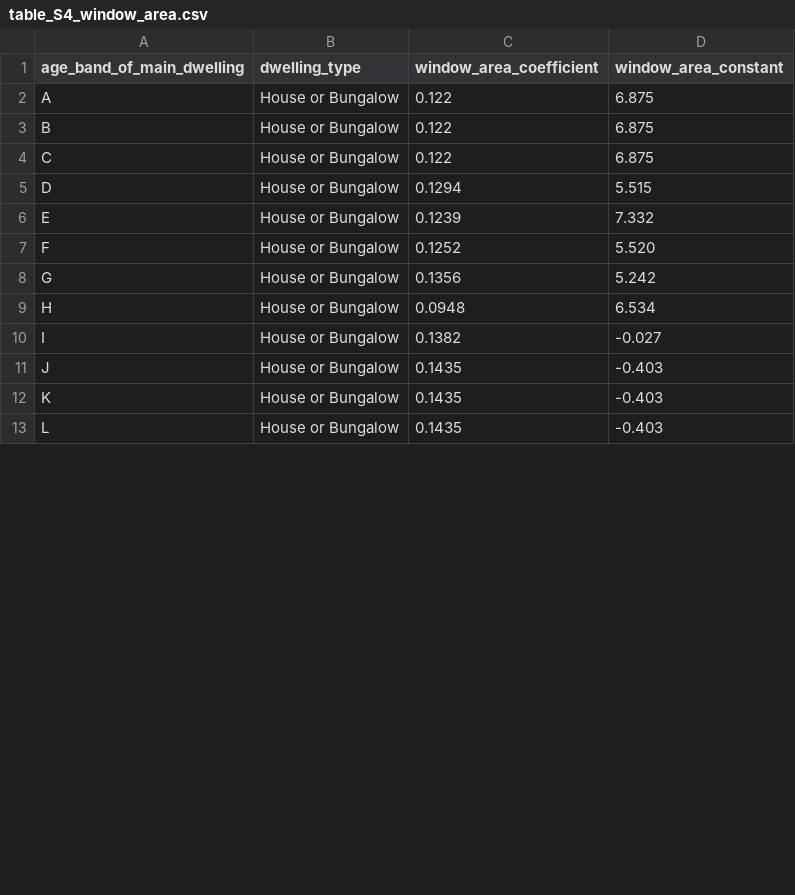
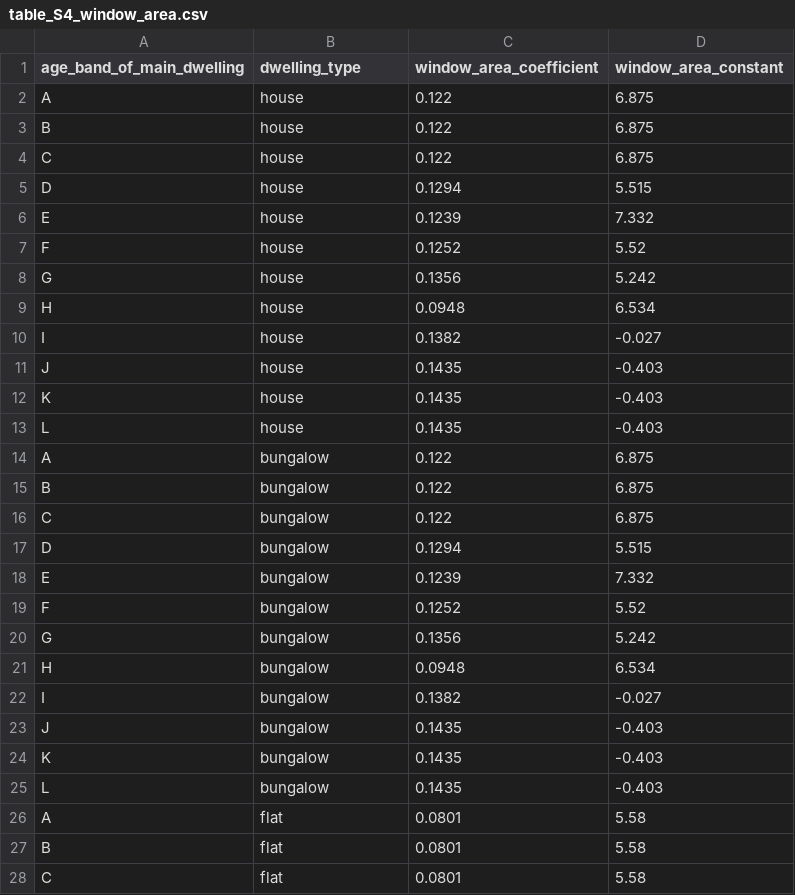
Before and after one commit to building-energy/rdsap2012, a CSV file: rdsap2012/tables/table_S4_window_area.csv, drawn as a sheet; only a part is shown; the diff covers the shown part only.

```diff
--- a/rdsap2012/tables/table_S4_window_area.csv
+++ b/rdsap2012/tables/table_S4_window_area.csv
@@ -1,13 +1,28 @@
 age_band_of_main_dwelling,dwelling_type,window_area_coefficient,window_area_constant
-A,House or Bungalow,0.122,6.875
-B,House or Bungalow,0.122,6.875
-C,House or Bungalow,0.122,6.875
-D,House or Bungalow,0.1294,5.515
-E,House or Bungalow,0.1239,7.332
-F,House or Bungalow,0.1252,5.520
-G,House or Bungalow,0.1356,5.242
-H,House or Bungalow,0.0948,6.534
-I,House or Bungalow,0.1382,-0.027
-J,House or Bungalow,0.1435,-0.403
-K,House or Bungalow,0.1435,-0.403
-L,House or Bungalow,0.1435,-0.403
+A,house,0.122,6.875
+B,house,0.122,6.875
+C,house,0.122,6.875
+D,house,0.1294,5.515
+E,house,0.1239,7.332
+F,house,0.1252,5.52
+G,house,0.1356,5.242
+H,house,0.0948,6.534
+I,house,0.1382,-0.027
+J,house,0.1435,-0.403
+K,house,0.1435,-0.403
+L,house,0.1435,-0.403
+A,bungalow,0.122,6.875
+B,bungalow,0.122,6.875
+C,bungalow,0.122,6.875
+D,bungalow,0.1294,5.515
+E,bungalow,0.1239,7.332
+F,bungalow,0.1252,5.52
+G,bungalow,0.1356,5.242
+H,bungalow,0.0948,6.534
+I,bungalow,0.1382,-0.027
+J,bungalow,0.1435,-0.403
+K,bungalow,0.1435,-0.403
+L,bungalow,0.1435,-0.403
+A,flat,0.0801,5.58
+B,flat,0.0801,5.58
+C,flat,0.0801,5.58
```
Also changed, not shown: 9 added rows and 13 edited cells elsewhere in this file, 3 other files.
